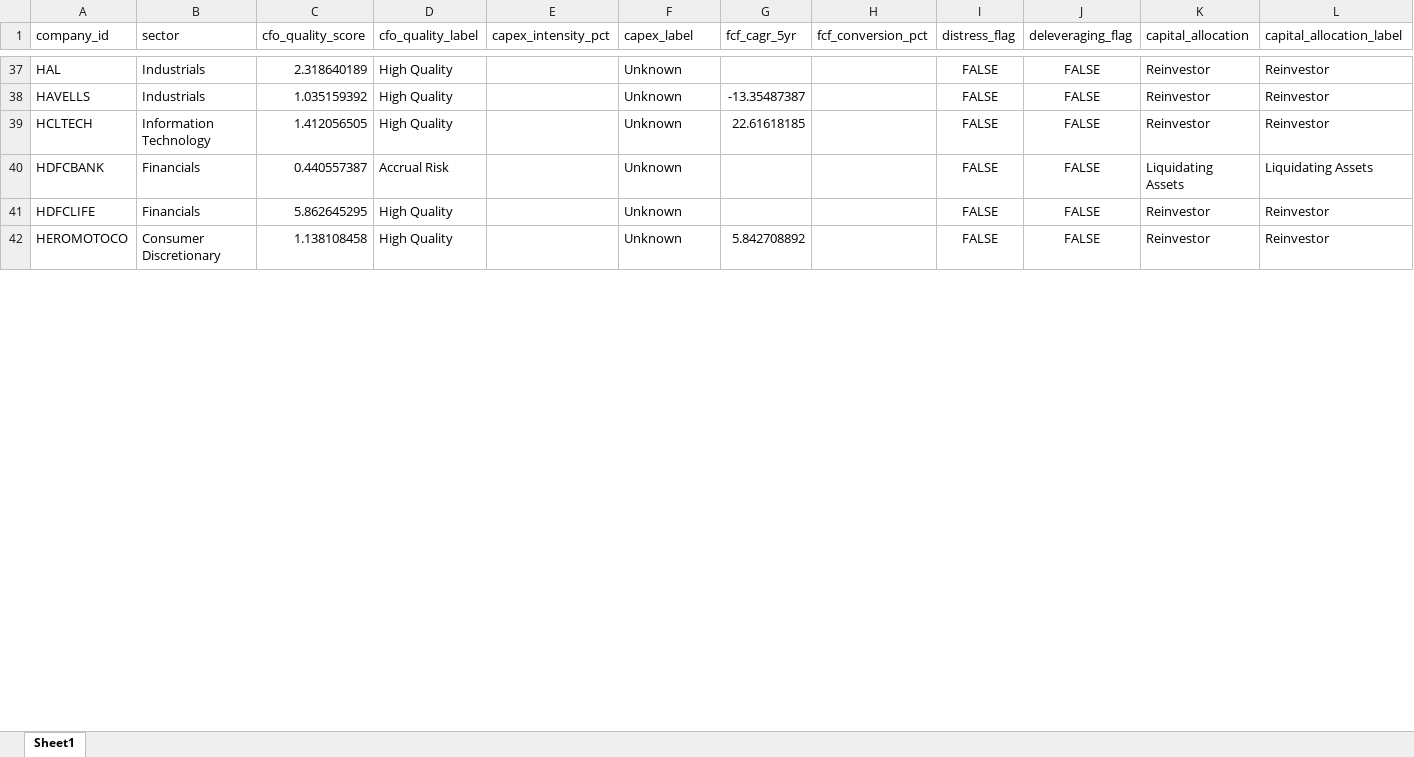
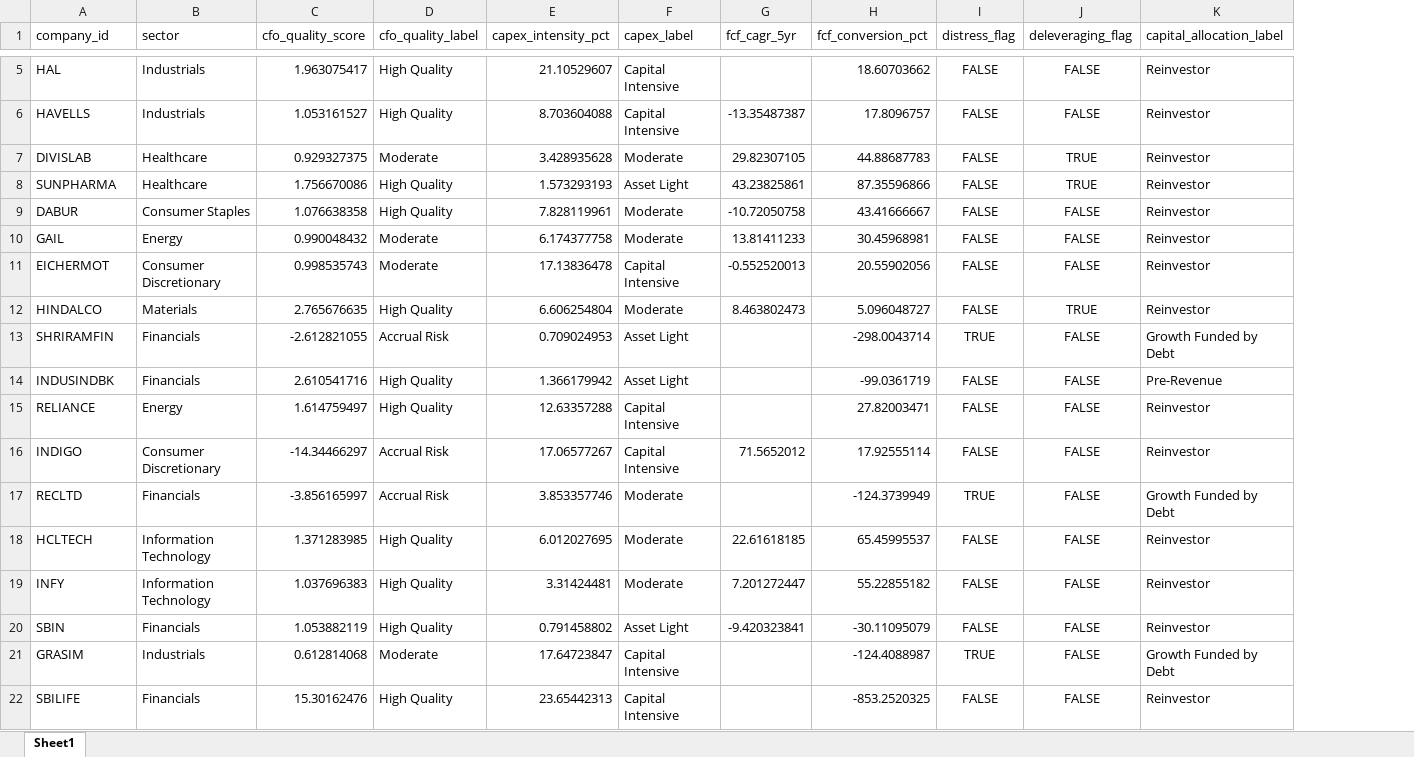
Before and after one commit to varshney-kanishka/Nifty100_Project, an Excel workbook: output/cashflow_intelligence.xlsx, sheet Sheet1, drawn as a sheet; only a part is shown, gaps mark what is left out; values as stored, in another font and other column widths than the file's, no borders; removed rows and columns are numbered as before the commit, all else as after; the diff covers the shown part only; the diff names each change by its address in the sheet, - before the commit and + after, or states it on an @@ line.

Commit message:
feat: complete cash flow intelligence analysis

```diff
--- a/output/cashflow_intelligence.xlsx (sheet Sheet1)
+++ b/output/cashflow_intelligence.xlsx (sheet Sheet1)
-column K (capital_allocation), rows 37-39: all Reinvestor; row 41: Reinvestor
-C5 (cfo_quality_score): 2.318640189
+C5 (cfo_quality_score): 1.963075417
-E5 (capex_intensity_pct): (empty)
+E5 (capex_intensity_pct): 21.10529607
-F5:F6 (capex_label): Unknown
+F5:F6 (capex_label): Capital Intensive
-H5 (fcf_conversion_pct): (empty)
+H5 (fcf_conversion_pct): 18.60703662
-C6 (cfo_quality_score): 1.035159392
+C6 (cfo_quality_score): 1.053161527
-E6 (capex_intensity_pct): (empty)
+E6 (capex_intensity_pct): 8.703604088
-H6 (fcf_conversion_pct): (empty)
+H6 (fcf_conversion_pct): 17.8096757
+row 7: DIVISLAB | Healthcare | 0.929327375 | Moderate | 3.428935628 | Moderate | 29.82307105 | 44.88687783 | FALSE | TRUE | Reinvestor
+row 8: SUNPHARMA | Healthcare | 1.756670086 | High Quality | 1.573293193 | Asset Light | 43.23825861 | 87.35596866 | FALSE | TRUE | Reinvestor
+row 9: DABUR | Consumer Staples | 1.076638358 | High Quality | 7.828119961 | Moderate | -10.72050758 | 43.41666667 | FALSE | FALSE | Reinvestor
+row 10: GAIL | Energy | 0.990048432 | Moderate | 6.174377758 | Moderate | 13.81411233 | 30.45968981 | FALSE | FALSE | Reinvestor
+row 11: EICHERMOT | Consumer Discretionary | 0.998535743 | Moderate | 17.13836478 | Capital Intensive | -0.552520013 | 20.55902056 | FALSE | FALSE | Reinvestor
+row 12: HINDALCO | Materials | 2.765676635 | High Quality | 6.606254804 | Moderate | 8.463802473 | 5.096048727 | FALSE | TRUE | Reinvestor
+row 13: SHRIRAMFIN | Financials | -2.612821055 | Accrual Risk | 0.709024953 | Asset Light |  | -298.0043714 | TRUE | FALSE | Growth Funded by Debt
+row 14: INDUSINDBK | Financials | 2.610541716 | High Quality | 1.366179942 | Asset Light |  | -99.0361719 | FALSE | FALSE | Pre-Revenue
+row 15: RELIANCE | Energy | 1.614759497 | High Quality | 12.63357288 | Capital Intensive |  | 27.82003471 | FALSE | FALSE | Reinvestor
+row 16: INDIGO | Consumer Discretionary | -14.34466297 | Accrual Risk | 17.06577267 | Capital Intensive | 71.5652012 | 17.92555114 | FALSE | FALSE | Reinvestor
+row 17: RECLTD | Financials | -3.856165997 | Accrual Risk | 3.853357746 | Moderate |  | -124.3739949 | TRUE | FALSE | Growth Funded by Debt
-C18 (cfo_quality_score): 1.412056505
+C18 (cfo_quality_score): 1.371283985
-E18 (capex_intensity_pct): (empty)
+E18 (capex_intensity_pct): 6.012027695
-F18 (capex_label): Unknown
+F18 (capex_label): Moderate
-H18 (fcf_conversion_pct): (empty)
+H18 (fcf_conversion_pct): 65.45995537
-row 40: HDFCBANK | Financials | 0.440557387 | Accrual Risk |  | Unknown |  |  | FALSE | FALSE | Liquidating Assets | Liquidating Assets
+row 19: INFY | Information Technology | 1.037696383 | High Quality | 3.31424481 | Moderate | 7.201272447 | 55.22855182 | FALSE | FALSE | Reinvestor
+row 20: SBIN | Financials | 1.053882119 | High Quality | 0.791458802 | Asset Light | -9.420323841 | -30.11095079 | FALSE | FALSE | Reinvestor
+row 21: GRASIM | Industrials | 0.612814068 | Moderate | 17.64723847 | Capital Intensive |  | -124.4088987 | TRUE | FALSE | Growth Funded by Debt
-A22 (company_id): HDFCLIFE
+A22 (company_id): SBILIFE
-C22 (cfo_quality_score): 5.862645295
+C22 (cfo_quality_score): 15.30162476
-E22 (capex_intensity_pct): (empty)
+E22 (capex_intensity_pct): 23.65442313
-F22 (capex_label): Unknown
+F22 (capex_label): Capital Intensive
-H22 (fcf_conversion_pct): (empty)
+H22 (fcf_conversion_pct): -853.2520325
-row 42: HEROMOTOCO | Consumer Discretionary | 1.138108458 | High Quality |  | Unknown | 5.842708892 |  | FALSE | FALSE | Reinvestor | Reinvestor
```
Also changed, not shown: 63 added rows, 75 removed rows and 44 edited cells elsewhere in this sheet, 1 other file.
